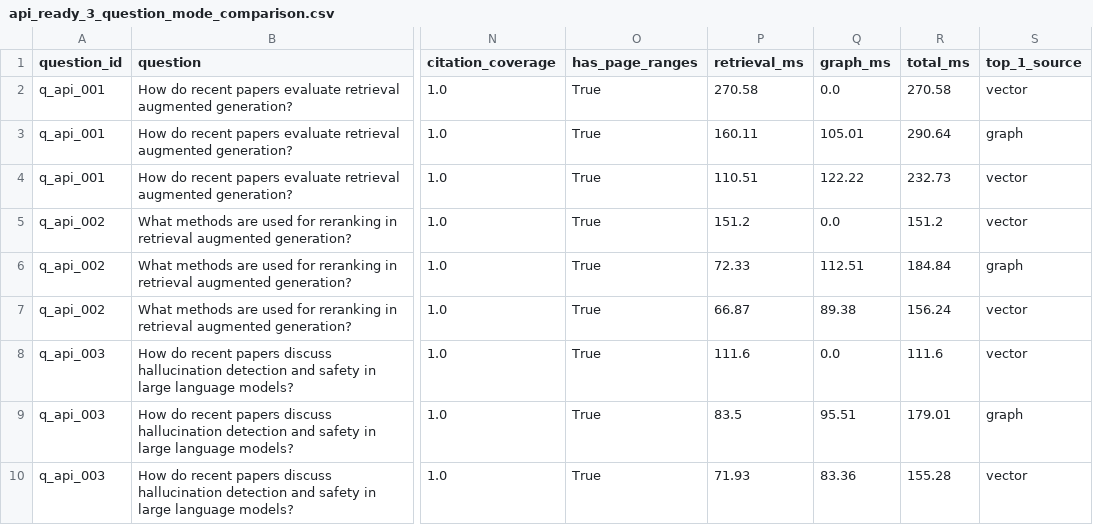
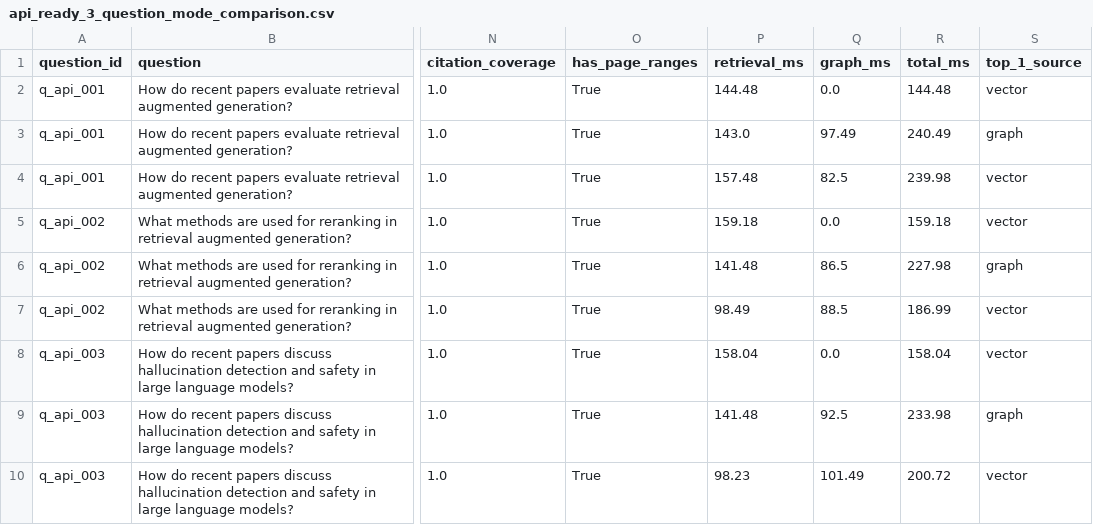
Before and after one commit to Eman-Nasr/CLPapersAIAgent, a CSV file: notebook_cache/05_graphrag_executor/api_ready_3_question_mode_comparison.csv, drawn as a sheet; only a part is shown, gaps mark what is left out; the diff names each change by its address in the sheet, - before the commit and + after, or states it on an @@ line.

```diff
--- a/notebook_cache/05_graphrag_executor/api_ready_3_question_mode_comparison.csv
+++ b/notebook_cache/05_graphrag_executor/api_ready_3_question_mode_comparison.csv
-P2 (retrieval_ms): 270.58
+P2 (retrieval_ms): 144.48
-R2 (total_ms): 270.58
+R2 (total_ms): 144.48
-P3 (retrieval_ms): 160.11
+P3 (retrieval_ms): 143.0
-Q3 (graph_ms): 105.01
+Q3 (graph_ms): 97.49
-R3 (total_ms): 290.64
+R3 (total_ms): 240.49
-P4 (retrieval_ms): 110.51
+P4 (retrieval_ms): 157.48
-Q4 (graph_ms): 122.22
+Q4 (graph_ms): 82.5
-R4 (total_ms): 232.73
+R4 (total_ms): 239.98
-P5 (retrieval_ms): 151.2
+P5 (retrieval_ms): 159.18
-R5 (total_ms): 151.2
+R5 (total_ms): 159.18
-P6 (retrieval_ms): 72.33
+P6 (retrieval_ms): 141.48
-Q6 (graph_ms): 112.51
+Q6 (graph_ms): 86.5
-R6 (total_ms): 184.84
+R6 (total_ms): 227.98
-P7 (retrieval_ms): 66.87
+P7 (retrieval_ms): 98.49
-Q7 (graph_ms): 89.38
+Q7 (graph_ms): 88.5
-R7 (total_ms): 156.24
+R7 (total_ms): 186.99
-P8 (retrieval_ms): 111.6
+P8 (retrieval_ms): 158.04
-R8 (total_ms): 111.6
+R8 (total_ms): 158.04
-P9 (retrieval_ms): 83.5
+P9 (retrieval_ms): 141.48
-Q9 (graph_ms): 95.51
+Q9 (graph_ms): 92.5
-R9 (total_ms): 179.01
+R9 (total_ms): 233.98
-P10 (retrieval_ms): 71.93
+P10 (retrieval_ms): 98.23
-Q10 (graph_ms): 83.36
+Q10 (graph_ms): 101.49
-R10 (total_ms): 155.28
+R10 (total_ms): 200.72
```
Also changed, not shown: notebook_cache/05_graphrag_executor/api_ready_3_question_final_evidence.csv, notebook_cache/05_graphrag_executor/ask_mode_comparison_table.csv, 37 other files.
